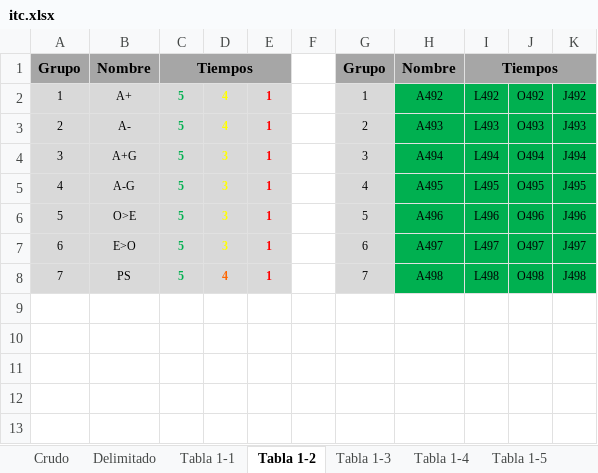
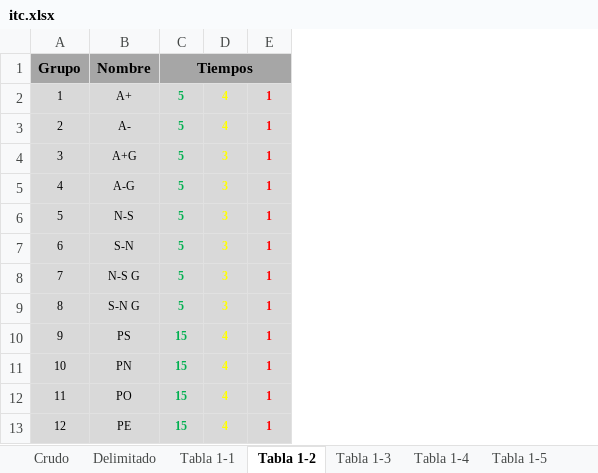
Before and after one commit to csi-FelipePino/ITC, an Excel workbook: data/itc.xlsx, sheet Tabla 1-2, drawn as a sheet; values as stored, in another font and other column widths than the file's, no borders; removed rows and columns are numbered as before the commit, all else as after; the diff names each change by its address in the sheet, - before the commit and + after, or states it on an @@ line.

```diff
--- a/data/itc.xlsx (sheet Tabla 1-2)
+++ b/data/itc.xlsx (sheet Tabla 1-2)
-column F, empty
-column G (Grupo), rows 2-8: 1 | 2 | 3 | 4 | 5 | 6 | 7
-column H (Nombre), rows 2-8: A492 | A493 | A494 | A495 | A496 | A497 | A498
-column I (Tiempos), rows 2-8: L492 | L493 | L494 | L495 | L496 | L497 | L498
-column J, rows 2-8: O492 | O493 | O494 | O495 | O496 | O497 | O498
-column K, rows 2-8: J492 | J493 | J494 | J495 | J496 | J497 | J498
-B6 (Nombre): O>E
+B6 (Nombre): N-S
-B7 (Nombre): E>O
+B7 (Nombre): S-N
+row 8: 7 | N-S G | 5 | 3 | 1
+row 9: 8 | S-N G | 5 | 3 | 1
@@ column A (Grupo) renumbered in row 10 @@
-C10 (Tiempos): 5
+C10 (Tiempos): 15
-D10 text colour: #FF6600
+D10 text colour: #FFFF00
+row 11: 10 | PN | 15 | 4 | 1
+row 12: 11 | PO | 15 | 4 | 1
+row 13: 12 | PE | 15 | 4 | 1
```
Also changed, not shown: sheet Tabla 1-8, sheet Tabla 1-9, sheet Tabla 1-6, sheet Tabla 1-7, sheet Tabla 1-4, sheet Tabla 1-3, 3 more sheets, other sheet tabs, 3 other files.
